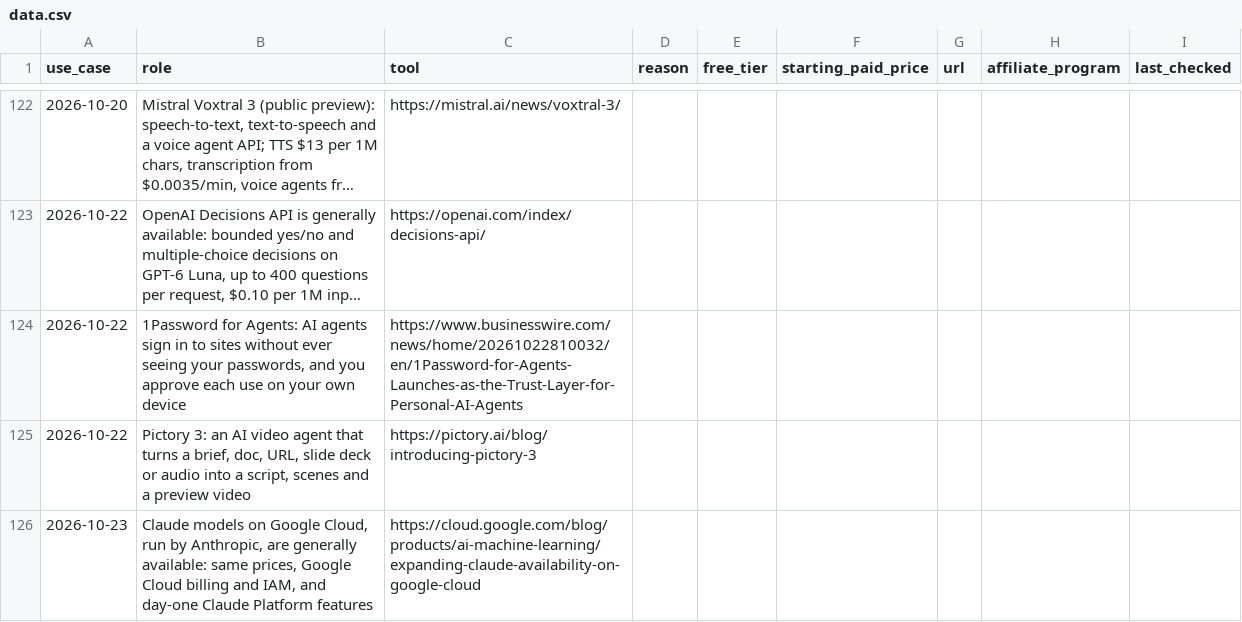
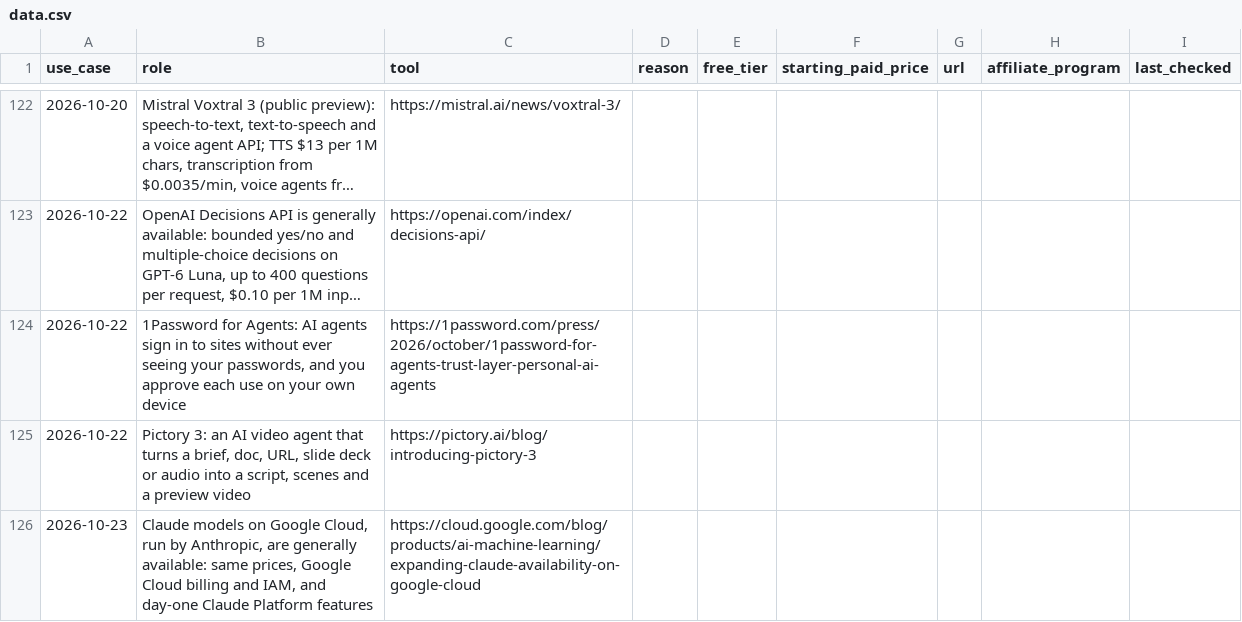
Before and after one commit to bfurry3/usethissi, a CSV file: data.csv, drawn as a sheet; only a part is shown, gaps mark what is left out; long unchanged cells end in …; the diff names each change by its address in the sheet, - before the commit and + after, or states it on an @@ line.

Commit message:
Audit fix: 1Password release links vendor press page (wire link timed out) + test; llms.txt time-limited prices with end dates + test

```diff
--- a/data.csv
+++ b/data.csv
-C124 (tool): https://www.businesswire.com/news/home/20261022810032/en/1Password-for-Agents-Launches-as-the-Trust-Layer-for-Personal-AI-Agents
+C124 (tool): https://1password.com/press/2026/october/1password-for-agents-trust-layer-personal-ai-agents
```
Also changed, not shown: 5 other files.
